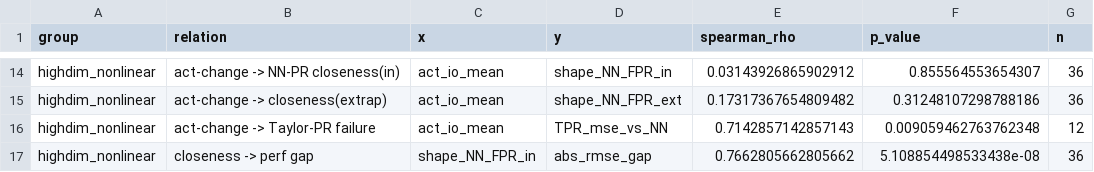
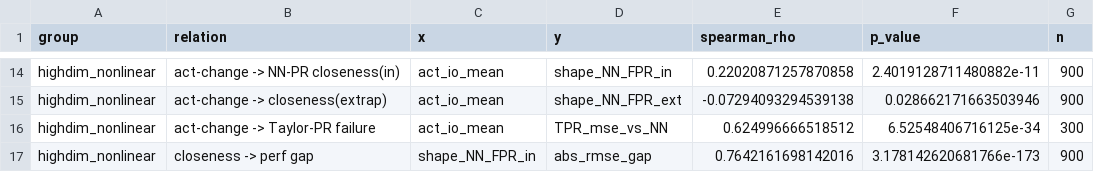
Before and after one commit to sheeshpanda15/bridge_DL_poly, a CSV file: gpu_results_correlations.csv, drawn as a sheet; only a part is shown, gaps mark what is left out; the diff covers the shown part only; the diff names each change by its address in the sheet, - before the commit and + after, or states it on an @@ line.

```diff
--- a/gpu_results_correlations.csv
+++ b/gpu_results_correlations.csv
-E14 (spearman_rho): 0.03143926865902912
+E14 (spearman_rho): 0.22020871257870858
-F14 (p_value): 0.855564553654307
+F14 (p_value): 2.4019128711480882e-11
-G14:G15 (n): 36
+G14:G15 (n): 900
-E15 (spearman_rho): 0.17317367654809482
+E15 (spearman_rho): -0.07294093294539138
-F15 (p_value): 0.31248107298788186
+F15 (p_value): 0.028662171663503946
-E16 (spearman_rho): 0.7142857142857143
+E16 (spearman_rho): 0.624996666518512
-F16 (p_value): 0.009059462763762348
+F16 (p_value): 6.52548406716125e-34
-G16 (n): 12
+G16 (n): 300
-E17 (spearman_rho): 0.7662805662805662
+E17 (spearman_rho): 0.7642161698142016
-F17 (p_value): 5.108854498533438e-08
+F17 (p_value): 3.178142620681766e-173
-G17 (n): 36
+G17 (n): 900
```
Also changed, not shown: 36 edited cells elsewhere in this file, 3 other files.
